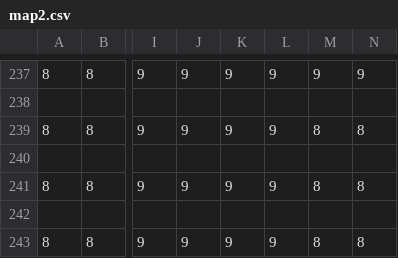
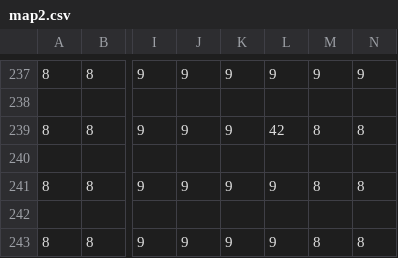
Before and after one commit to kkoser/FinalFourFearsomeFantasy, a CSV file: MapFiles/map2.csv, drawn as a sheet; only a part is shown, gaps mark what is left out; the diff names each change by its address in the sheet, - before the commit and + after, or states it on an @@ line.

```diff
--- a/MapFiles/map2.csv
+++ b/MapFiles/map2.csv
-L239: 9
+L239: 42
```
Also changed, not shown: MapFiles/map0.csv, MapFiles/map1.csv, 6 other files.
